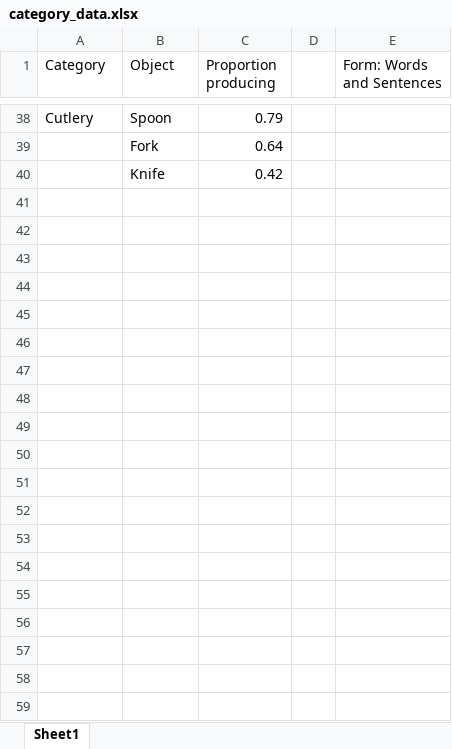
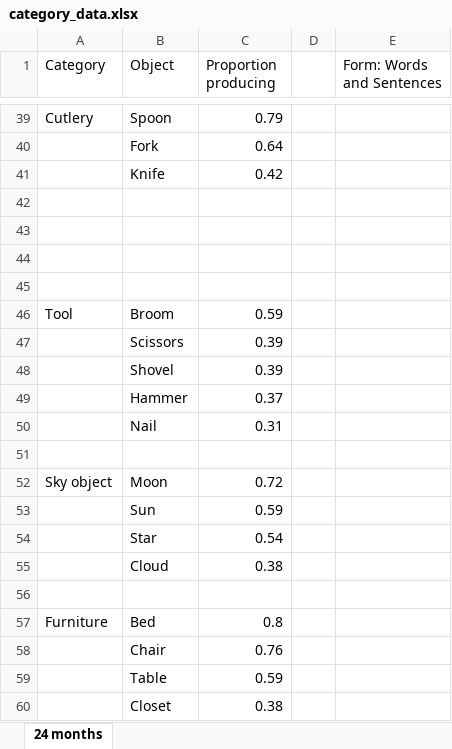
Before and after one commit to manuelbohn/disCon, an Excel workbook: category_data.xlsx, sheet 24 months, drawn as a sheet; only a part is shown, gaps mark what is left out; values as stored, in another font and other column widths than the file's, no borders; the diff covers the shown part only; the diff names each change by its address in the sheet, - before the commit and + after, or states it on an @@ line.

Commit message:
remove tables and move objects further down

```diff
--- a/category_data.xlsx (sheet 24 months)
+++ b/category_data.xlsx (sheet 24 months)
-sheet tab: Sheet1
+sheet tab: 24 months
+row 42: (empty)
+row 43: (empty)
+row 44: (empty)
+row 45: (empty)
+row 46: Tool | Broom | 0.59
+row 47:  | Scissors | 0.39
+row 48:  | Shovel | 0.39
+row 49:  | Hammer | 0.37
+row 50:  | Nail | 0.31
+row 51: (empty)
+row 52: Sky object | Moon | 0.72
+row 53:  | Sun | 0.59
+row 54:  | Star | 0.54
+row 55:  | Cloud | 0.38
+row 56: (empty)
+row 57: Furniture | Bed | 0.8
+row 58:  | Chair | 0.76
+row 59:  | Table | 0.59
+row 60:  | Closet | 0.38
```
Also changed, not shown: 10 added rows and 2 edited cells elsewhere in this sheet, 3 other files.
